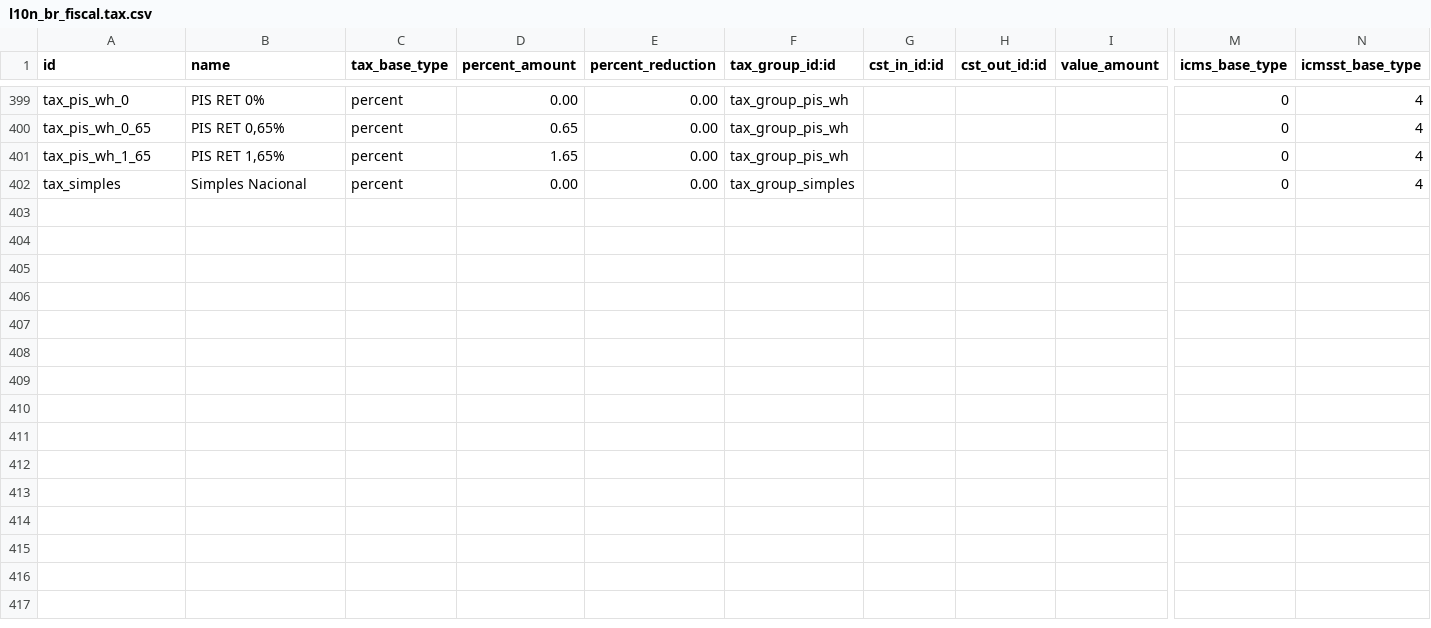
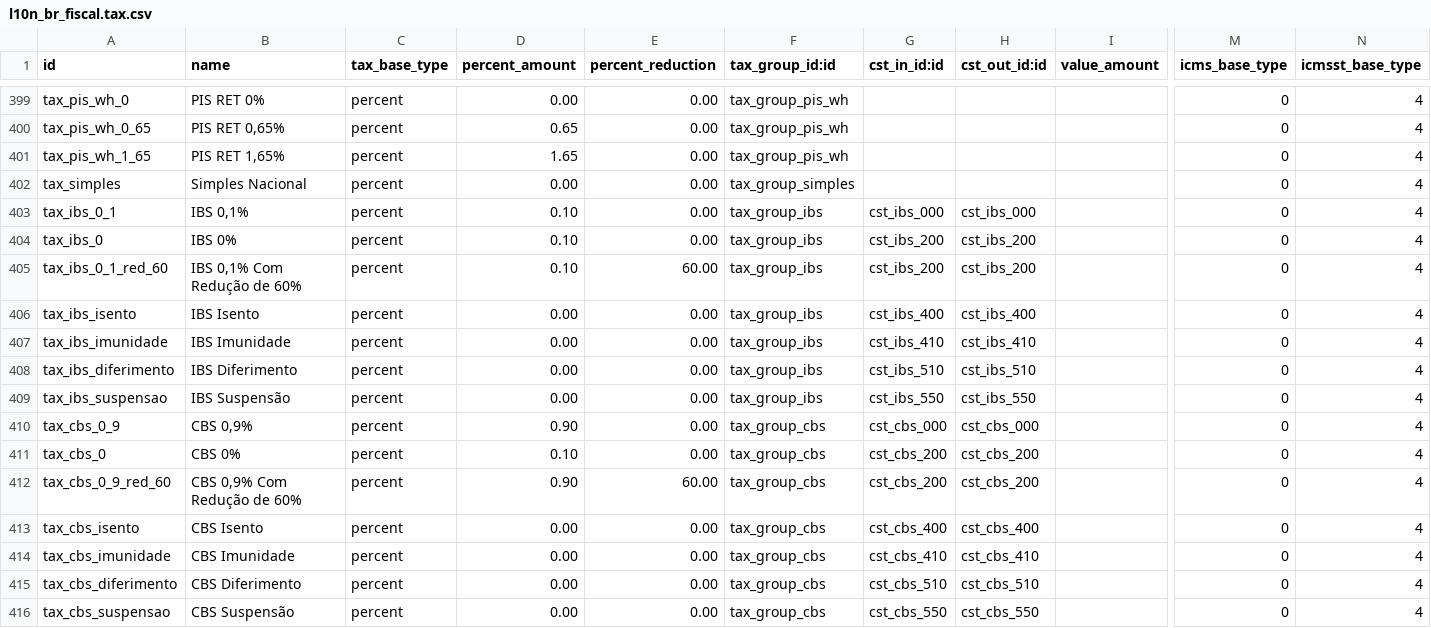
Before and after one commit to akretion/l10n-brazil, a CSV file: l10n_br_fiscal/data/l10n_br_fiscal.tax.csv, drawn as a sheet; only a part is shown, gaps mark what is left out; rows hold the shown columns only; the diff names each change by its address in the sheet, - before the commit and + after, or states it on an @@ line.

Commit message:
[IMP] l10n_br_fiscal: Added Fiscal Taxes IBS, CBS

```diff
--- a/l10n_br_fiscal/data/l10n_br_fiscal.tax.csv
+++ b/l10n_br_fiscal/data/l10n_br_fiscal.tax.csv
+row 403: tax_ibs_0_1 | IBS 0,1% | percent | 0.10 | 0.00 | tax_group_ibs | cst_ibs_000 | cst_ibs_000 |  | 0 | 4
+row 404: tax_ibs_0 | IBS 0% | percent | 0.10 | 0.00 | tax_group_ibs | cst_ibs_200 | cst_ibs_200 |  | 0 | 4
+row 405: tax_ibs_0_1_red_60 | IBS 0,1% Com Redução de 60% | percent | 0.10 | 60.00 | tax_group_ibs | cst_ibs_200 | cst_ibs_200 |  | 0 | 4
+row 406: tax_ibs_isento | IBS Isento | percent | 0.00 | 0.00 | tax_group_ibs | cst_ibs_400 | cst_ibs_400 |  | 0 | 4
+row 407: tax_ibs_imunidade | IBS Imunidade | percent | 0.00 | 0.00 | tax_group_ibs | cst_ibs_410 | cst_ibs_410 |  | 0 | 4
+row 408: tax_ibs_diferimento | IBS Diferimento | percent | 0.00 | 0.00 | tax_group_ibs | cst_ibs_510 | cst_ibs_510 |  | 0 | 4
+row 409: tax_ibs_suspensao | IBS Suspensão | percent | 0.00 | 0.00 | tax_group_ibs | cst_ibs_550 | cst_ibs_550 |  | 0 | 4
+row 410: tax_cbs_0_9 | CBS 0,9% | percent | 0.90 | 0.00 | tax_group_cbs | cst_cbs_000 | cst_cbs_000 |  | 0 | 4
+row 411: tax_cbs_0 | CBS 0% | percent | 0.10 | 0.00 | tax_group_cbs | cst_cbs_200 | cst_cbs_200 |  | 0 | 4
+row 412: tax_cbs_0_9_red_60 | CBS 0,9% Com Redução de 60% | percent | 0.90 | 60.00 | tax_group_cbs | cst_cbs_200 | cst_cbs_200 |  | 0 | 4
+row 413: tax_cbs_isento | CBS Isento | percent | 0.00 | 0.00 | tax_group_cbs | cst_cbs_400 | cst_cbs_400 |  | 0 | 4
+row 414: tax_cbs_imunidade | CBS Imunidade | percent | 0.00 | 0.00 | tax_group_cbs | cst_cbs_410 | cst_cbs_410 |  | 0 | 4
+row 415: tax_cbs_diferimento | CBS Diferimento | percent | 0.00 | 0.00 | tax_group_cbs | cst_cbs_510 | cst_cbs_510 |  | 0 | 4
+row 416: tax_cbs_suspensao | CBS Suspensão | percent | 0.00 | 0.00 | tax_group_cbs | cst_cbs_550 | cst_cbs_550 |  | 0 | 4
```
